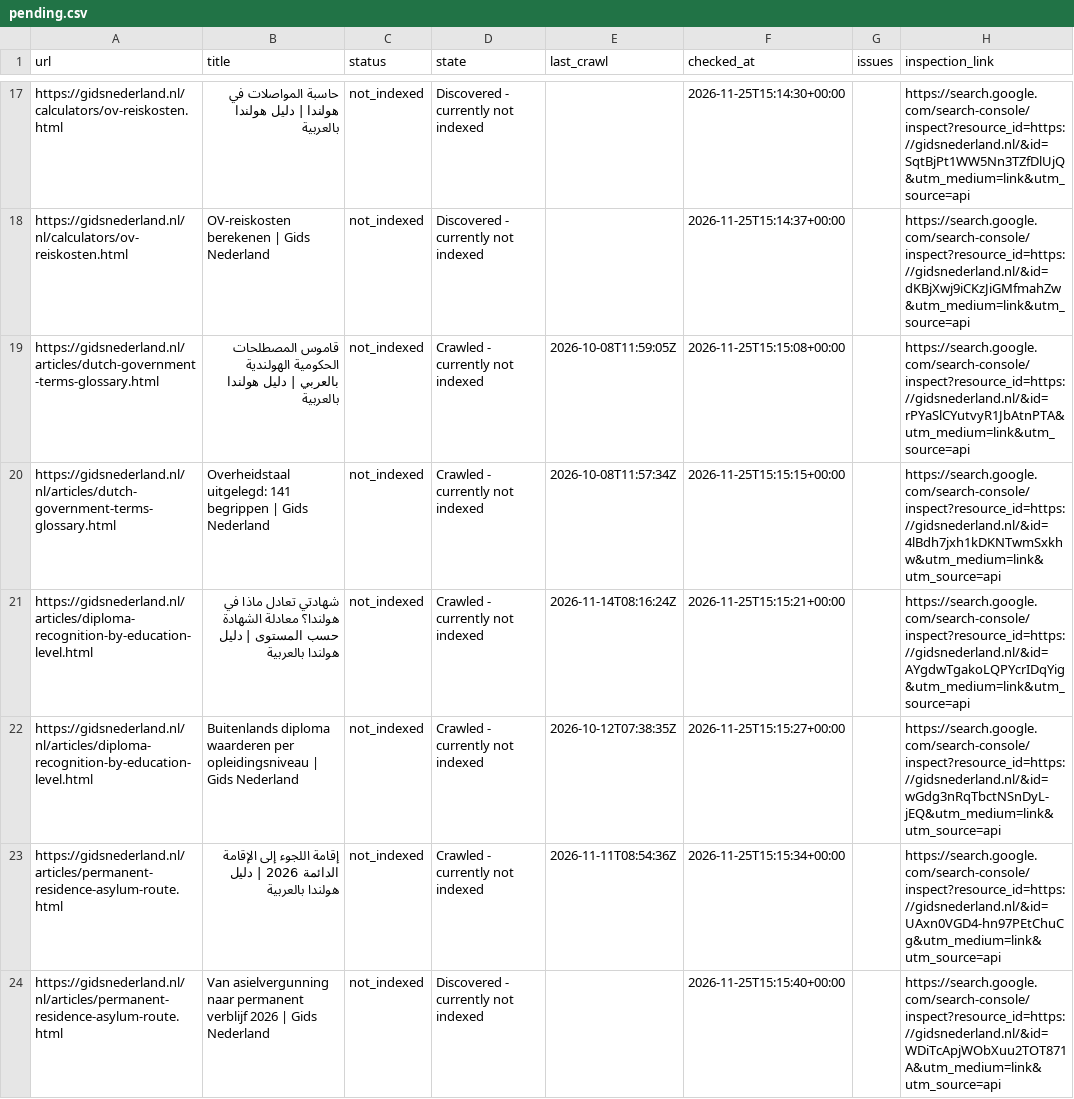
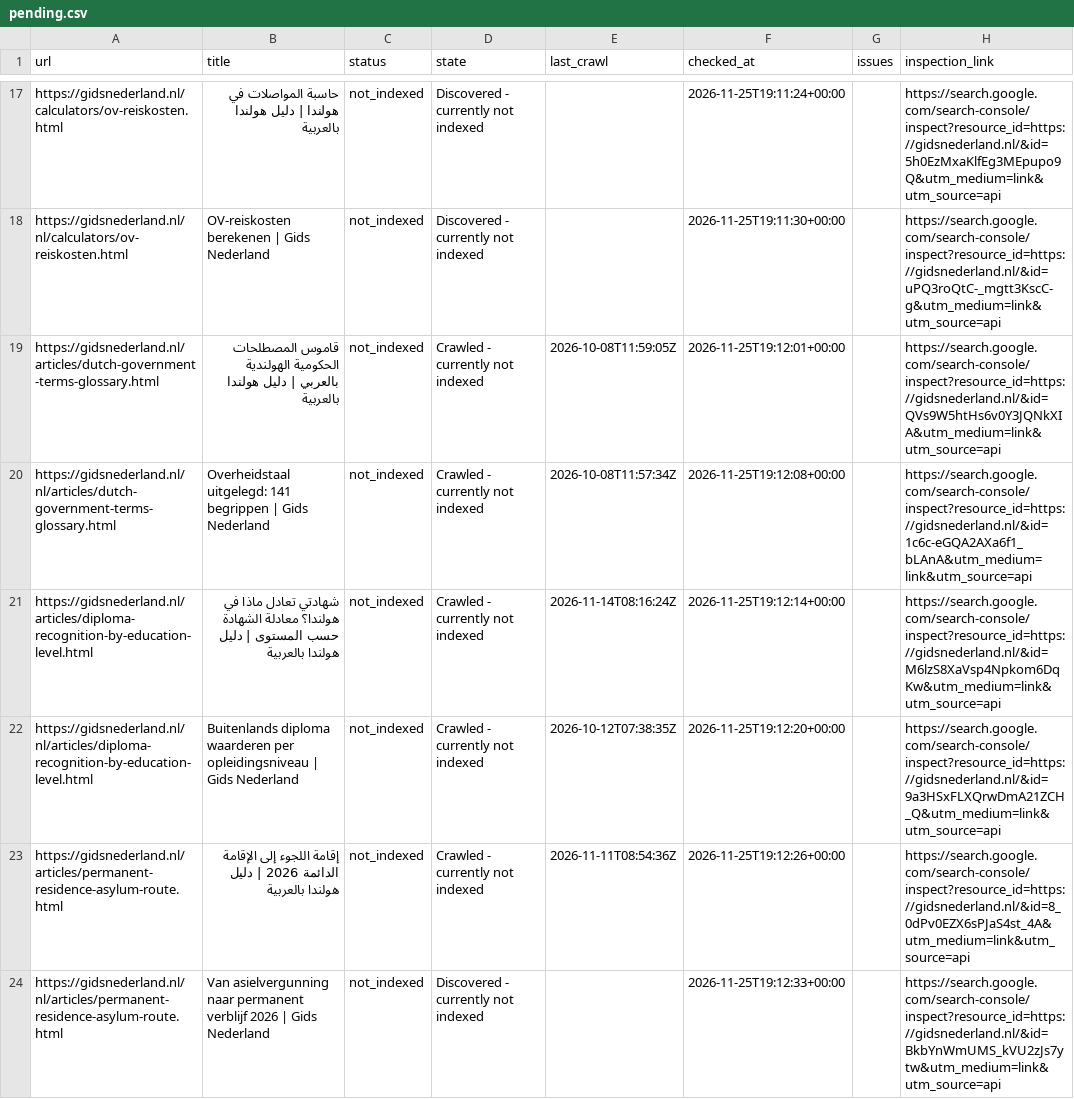
Before and after one commit to a-alzoubi-07-11/a-alzoubi-07-11.github.io, a CSV file: docs/indexing/pending.csv, drawn as a sheet; only a part is shown, gaps mark what is left out; the diff covers the shown part only; the diff names each change by its address in the sheet, - before the commit and + after, or states it on an @@ line.

Commit message:
Google indexing: update status and submission progress

```diff
--- a/docs/indexing/pending.csv
+++ b/docs/indexing/pending.csv
-F17 (checked_at): 2026-11-25T15:14:30+00:00
+F17 (checked_at): 2026-11-25T19:11:24+00:00
-H17 (inspection_link): https://search.google.com/search-console/inspect?resource_id=https://gidsnederland.nl/&id=SqtBjPt1WW5Nn3TZfDlUjQ&utm_medium=link&utm_source=api
+H17 (inspection_link): https://search.google.com/search-console/inspect?resource_id=https://gidsnederland.nl/&id=5h0EzMxaKlfEg3MEpupo9Q&utm_medium=link&utm_source=api
-F18 (checked_at): 2026-11-25T15:14:37+00:00
+F18 (checked_at): 2026-11-25T19:11:30+00:00
-H18 (inspection_link): https://search.google.com/search-console/inspect?resource_id=https://gidsnederland.nl/&id=dKBjXwj9iCKzJiGMfmahZw&utm_medium=link&utm_source=api
+H18 (inspection_link): https://search.google.com/search-console/inspect?resource_id=https://gidsnederland.nl/&id=uPQ3roQtC-_mgtt3KscC-g&utm_medium=link&utm_source=api
-F19 (checked_at): 2026-11-25T15:15:08+00:00
+F19 (checked_at): 2026-11-25T19:12:01+00:00
-H19 (inspection_link): https://search.google.com/search-console/inspect?resource_id=https://gidsnederland.nl/&id=rPYaSlCYutvyR1JbAtnPTA&utm_medium=link&utm_source=api
+H19 (inspection_link): https://search.google.com/search-console/inspect?resource_id=https://gidsnederland.nl/&id=QVs9W5htHs6v0Y3JQNkXIA&utm_medium=link&utm_source=api
-F20 (checked_at): 2026-11-25T15:15:15+00:00
+F20 (checked_at): 2026-11-25T19:12:08+00:00
-H20 (inspection_link): https://search.google.com/search-console/inspect?resource_id=https://gidsnederland.nl/&id=4lBdh7jxh1kDKNTwmSxkhw&utm_medium=link&utm_source=api
+H20 (inspection_link): https://search.google.com/search-console/inspect?resource_id=https://gidsnederland.nl/&id=1c6c-eGQA2AXa6f1_bLAnA&utm_medium=link&utm_source=api
-F21 (checked_at): 2026-11-25T15:15:21+00:00
+F21 (checked_at): 2026-11-25T19:12:14+00:00
-H21 (inspection_link): https://search.google.com/search-console/inspect?resource_id=https://gidsnederland.nl/&id=AYgdwTgakoLQPYcrIDqYig&utm_medium=link&utm_source=api
+H21 (inspection_link): https://search.google.com/search-console/inspect?resource_id=https://gidsnederland.nl/&id=M6lzS8XaVsp4Npkom6DqKw&utm_medium=link&utm_source=api
-F22 (checked_at): 2026-11-25T15:15:27+00:00
+F22 (checked_at): 2026-11-25T19:12:20+00:00
-H22 (inspection_link): https://search.google.com/search-console/inspect?resource_id=https://gidsnederland.nl/&id=wGdg3nRqTbctNSnDyL-jEQ&utm_medium=link&utm_source=api
+H22 (inspection_link): https://search.google.com/search-console/inspect?resource_id=https://gidsnederland.nl/&id=9a3HSxFLXQrwDmA21ZCH_Q&utm_medium=link&utm_source=api
-F23 (checked_at): 2026-11-25T15:15:34+00:00
+F23 (checked_at): 2026-11-25T19:12:26+00:00
-H23 (inspection_link): https://search.google.com/search-console/inspect?resource_id=https://gidsnederland.nl/&id=UAxn0VGD4-hn97PEtChuCg&utm_medium=link&utm_source=api
+H23 (inspection_link): https://search.google.com/search-console/inspect?resource_id=https://gidsnederland.nl/&id=8_0dPv0EZX6sPJaS4st_4A&utm_medium=link&utm_source=api
-F24 (checked_at): 2026-11-25T15:15:40+00:00
+F24 (checked_at): 2026-11-25T19:12:33+00:00
-H24 (inspection_link): https://search.google.com/search-console/inspect?resource_id=https://gidsnederland.nl/&id=WDiTcApjWObXuu2TOT871A&utm_medium=link&utm_source=api
+H24 (inspection_link): https://search.google.com/search-console/inspect?resource_id=https://gidsnederland.nl/&id=BkbYnWmUMS_kVU2zJs7ytw&utm_medium=link&utm_source=api
```
Also changed, not shown: 79 edited cells elsewhere in this file, 3 other files.
